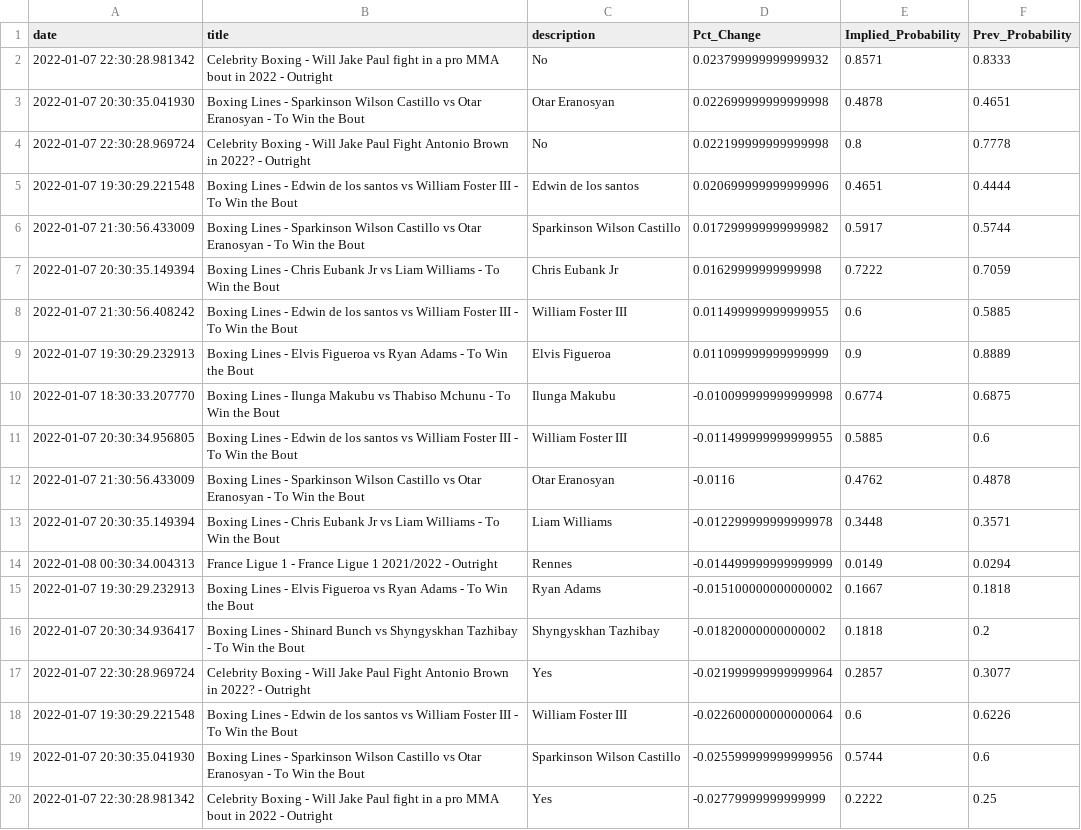
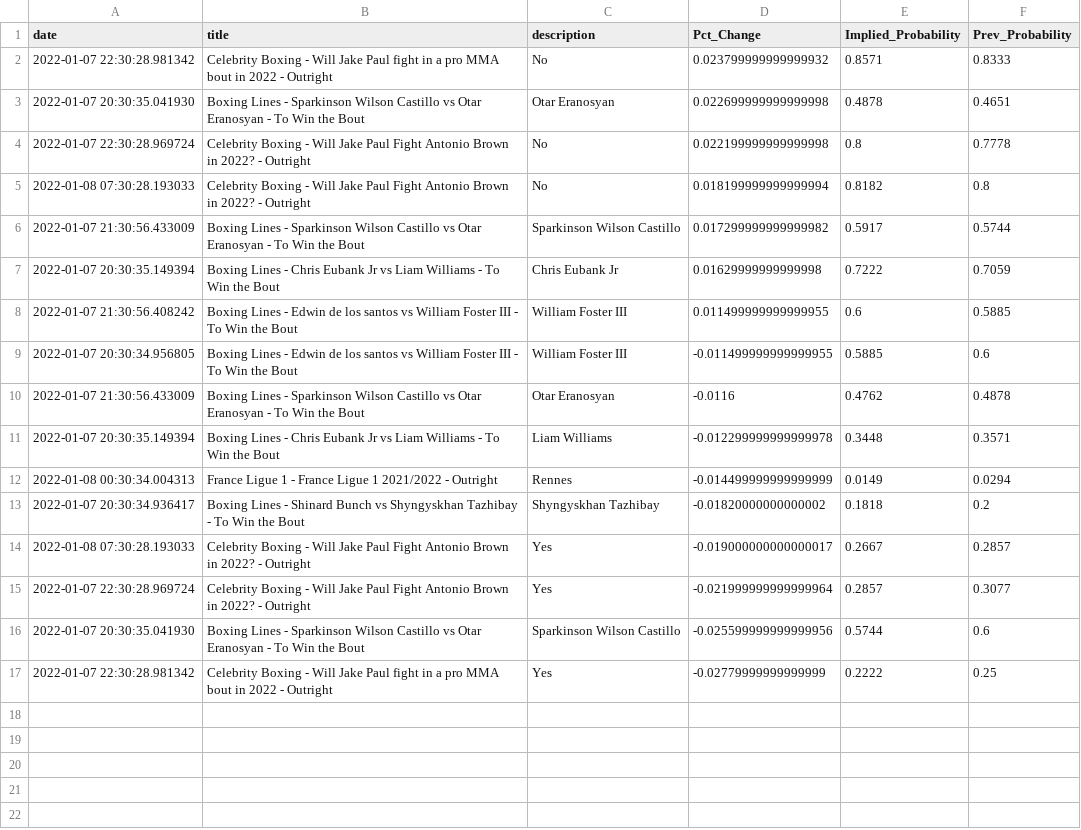
Before and after one commit to aaroncolesmith/bovada, a CSV file: bovada_scatter.csv, drawn as a sheet.

Commit message:
colab_commit

```diff
--- a/bovada_scatter.csv
+++ b/bovada_scatter.csv
@@ -4,3 +4,3 @@ date,title,description,Pct_Change,Implied_Probability,Prev_Probability
 2022-01-07 22:30:28.969724,Celebrity Boxing - Will Jake Paul Fight Antonio Brown in 2022? - Outright,No,0.022199999999999998,0.8,0.7778
-2022-01-07 19:30:29.221548,Boxing Lines - Edwin de los santos vs William Foster III - To Win the Bout,Edwin de los santos,0.020699999999999996,0.4651,0.4444
+2022-01-08 07:30:28.193033,Celebrity Boxing - Will Jake Paul Fight Antonio Brown in 2022? - Outright,No,0.018199999999999994,0.8182,0.8
 2022-01-07 21:30:56.433009,Boxing Lines - Sparkinson Wilson Castillo vs Otar Eranosyan - To Win the Bout,Sparkinson Wilson Castillo,0.017299999999999982,0.5917,0.5744
@@ -8,4 +8,2 @@ date,title,description,Pct_Change,Implied_Probability,Prev_Probability
 2022-01-07 21:30:56.408242,Boxing Lines - Edwin de los santos vs William Foster III - To Win the Bout,William Foster III,0.011499999999999955,0.6,0.5885
-2022-01-07 19:30:29.232913,Boxing Lines - Elvis Figueroa vs Ryan Adams - To Win the Bout,Elvis Figueroa,0.011099999999999999,0.9,0.8889
-2022-01-07 18:30:33.207770,Boxing Lines - Ilunga Makubu vs Thabiso Mchunu - To Win the Bout,Ilunga Makubu,-0.010099999999999998,0.6774,0.6875
 2022-01-07 20:30:34.956805,Boxing Lines - Edwin de los santos vs William Foster III - To Win the Bout,William Foster III,-0.011499999999999955,0.5885,0.6
@@ -14,6 +12,5 @@ date,title,description,Pct_Change,Implied_Probability,Prev_Probability
 2022-01-08 00:30:34.004313,France Ligue 1 - France Ligue 1 2021/2022 - Outright,Rennes,-0.014499999999999999,0.0149,0.0294
-2022-01-07 19:30:29.232913,Boxing Lines - Elvis Figueroa vs Ryan Adams - To Win the Bout,Ryan Adams,-0.015100000000000002,0.1667,0.1818
 2022-01-07 20:30:34.936417,Boxing Lines - Shinard Bunch vs Shyngyskhan Tazhibay - To Win the Bout,Shyngyskhan Tazhibay,-0.01820000000000002,0.1818,0.2
+2022-01-08 07:30:28.193033,Celebrity Boxing - Will Jake Paul Fight Antonio Brown in 2022? - Outright,Yes,-0.019000000000000017,0.2667,0.2857
 2022-01-07 22:30:28.969724,Celebrity Boxing - Will Jake Paul Fight Antonio Brown in 2022? - Outright,Yes,-0.021999999999999964,0.2857,0.3077
-2022-01-07 19:30:29.221548,Boxing Lines - Edwin de los santos vs William Foster III - To Win the Bout,William Foster III,-0.022600000000000064,0.6,0.6226
 2022-01-07 20:30:35.041930,Boxing Lines - Sparkinson Wilson Castillo vs Otar Eranosyan - To Win the Bout,Sparkinson Wilson Castillo,-0.025599999999999956,0.5744,0.6
```
